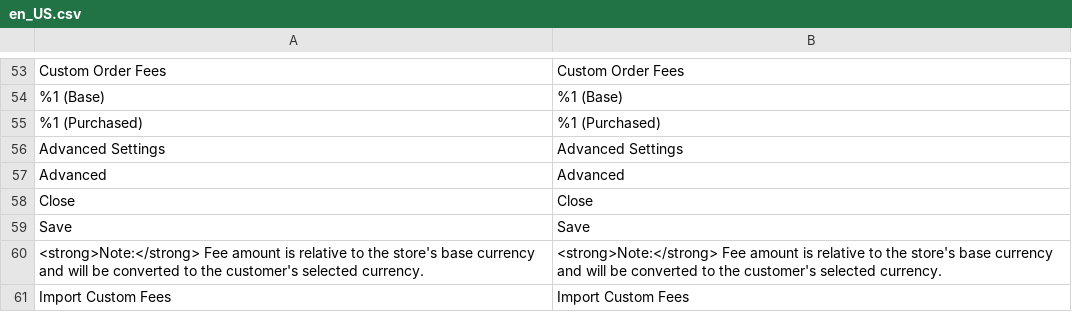
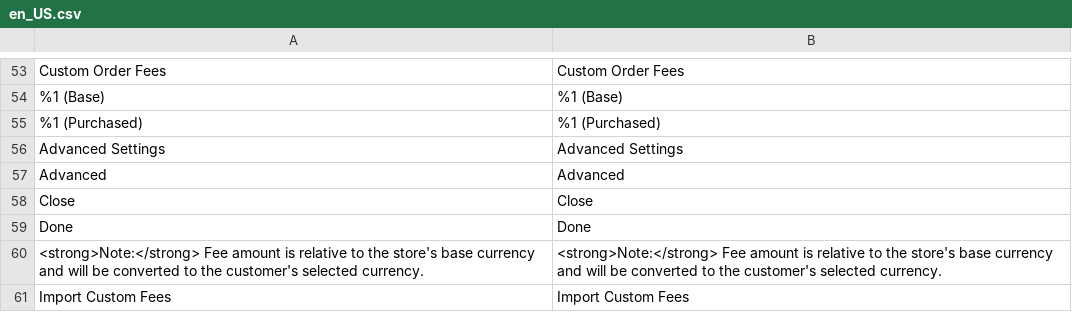
Before and after one commit to JosephLeedy/magento2-module-custom-fees, a CSV file: src/i18n/en_US.csv, drawn as a sheet; only a part is shown, gaps mark what is left out.

Commit message:
Rename Save button in Advanced Settings modal
Clarifies the purpose of the button and the fact that it does not save
the settings.

```diff
--- a/src/i18n/en_US.csv
+++ b/src/i18n/en_US.csv
@@ -58,3 +58,3 @@ Advanced,Advanced
 Close,Close
-Save,Save
+Done,Done
 "<strong>Note:</strong> Fee amount is relative to the store's base currency and will be converted to the customer's selected currency.","<strong>Note:</strong> Fee amount is relative to the store's base currency and will be converted to the customer's selected currency."
```
Also changed, not shown: 1 other file.
